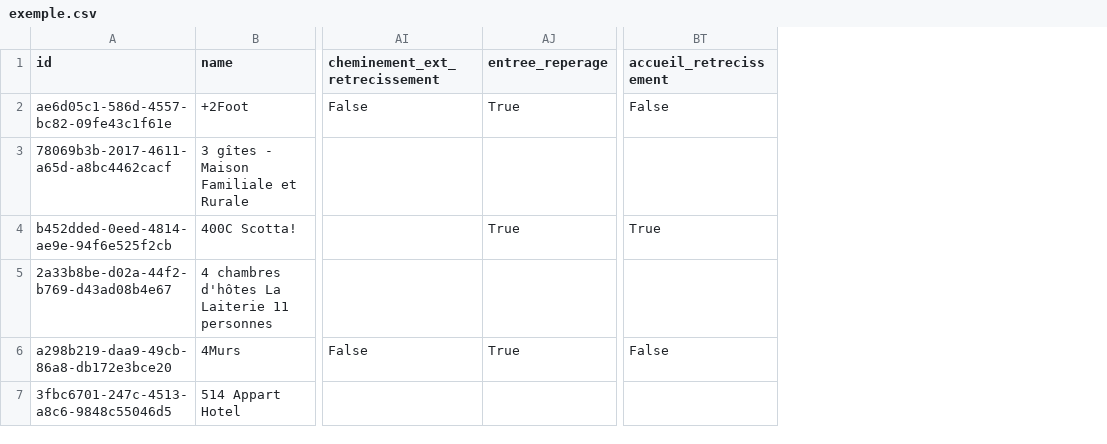
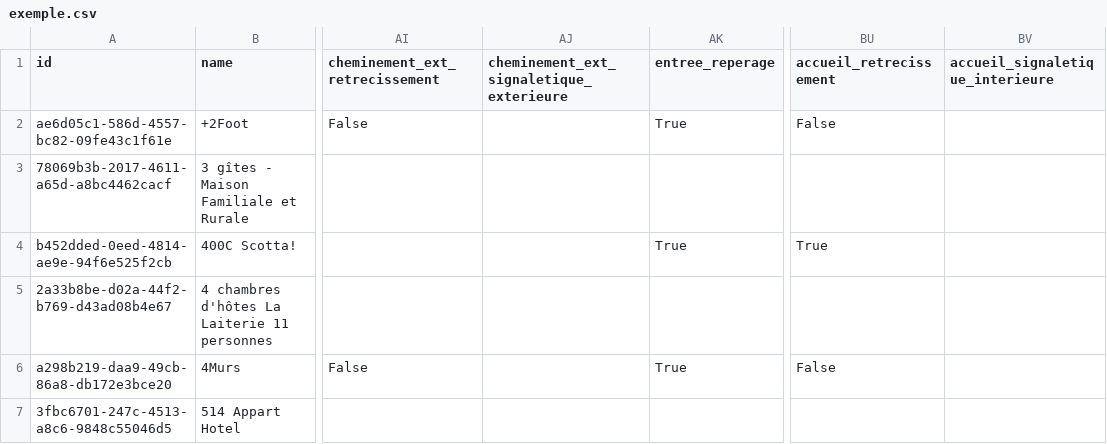
Before and after one commit to MTES-MCT/acceslibre-schema, a CSV file: grands_etablissements/exemple.csv, drawn as a sheet; only a part is shown, gaps mark what is left out; the diff names each change by its address in the sheet, - before the commit and + after, or states it on an @@ line.

Commit message:
feat: signaletique for grands_etablissements

```diff
--- a/grands_etablissements/exemple.csv
+++ b/grands_etablissements/exemple.csv
+column AJ, row 1: cheminement_ext_signaletique_exterieure
+column BV (accueil_signaletique_interieure), empty
```
Also changed, not shown: 2 other files.
